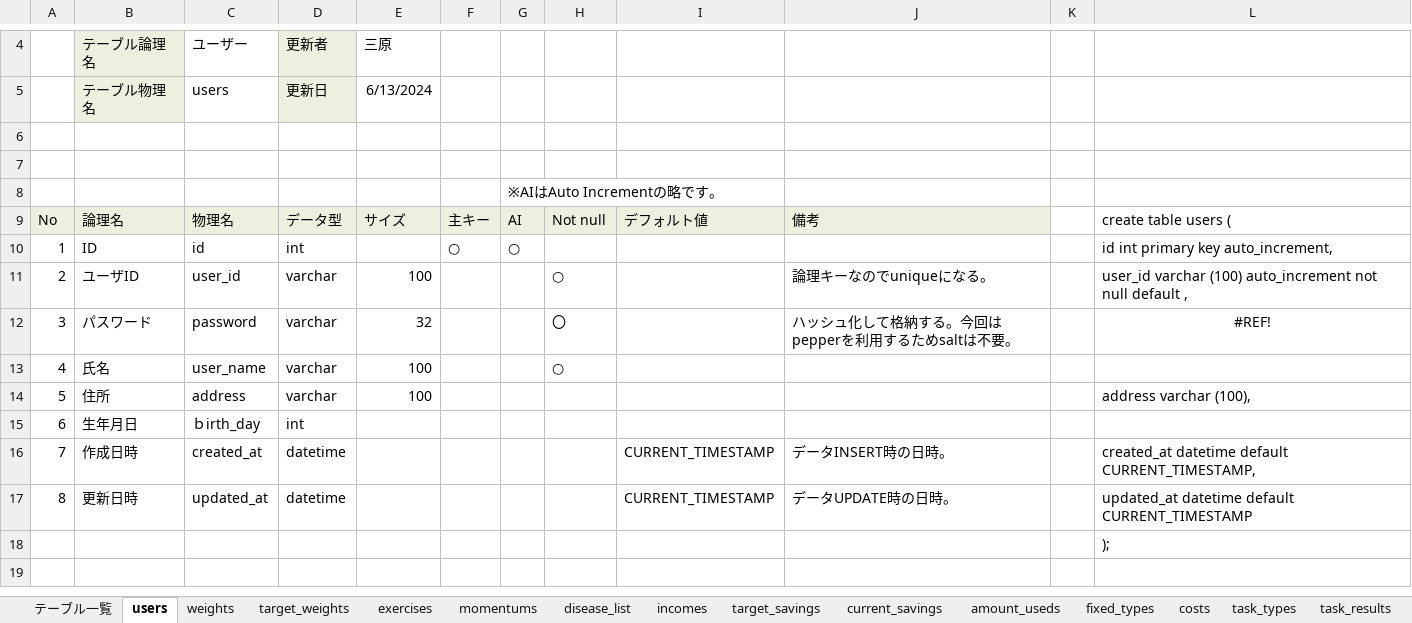
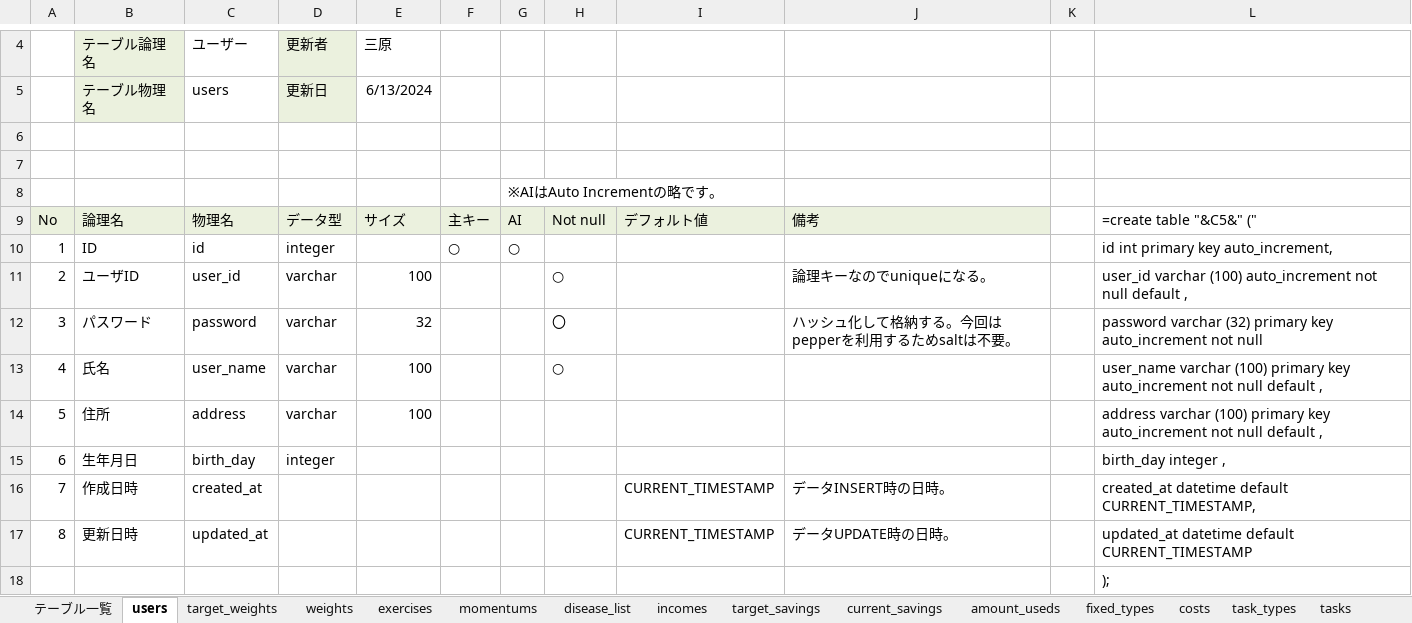
Before and after one commit to plusdojo2024/B4, an Excel workbook: doc/02_外部設計書/02_DB定義書_B4.xlsx, sheet users, drawn as a sheet; only a part is shown, gaps mark what is left out; values as stored, in another font and other column widths than the file's, no borders; the diff names each change by its address in the sheet, - before the commit and + after, or states it on an @@ line.

```diff
--- a/doc/02_外部設計書/02_DB定義書_B4.xlsx (sheet users)
+++ b/doc/02_外部設計書/02_DB定義書_B4.xlsx (sheet users)
@@ sheet tab order changed: テーブル一覧 | users | target_weights | weights | exercises | momentums | disease_list | incomes | target_savings | current_savings | amount_useds | fixed_types | costs | task_types | tasks @@
-L9: create table users (
+L9: =create table "&C5&" ("
-D10: int
+D10: integer
-L12: #REF!
+L12: password varchar (32) primary key auto_increment not null
-L12 alignment: center
+L12 alignment: left
-L13: (empty)
+L13: user_name varchar (100) primary key auto_increment not null default ,
-L14: address varchar (100),
+L14: address varchar (100) primary key auto_increment not null default ,
-C15: ｂirth_day
+C15: birth_day
-D15: int
+D15: integer
-L15: (empty)
+L15: birth_day integer ,
-D16:D17: datetime
+D16:D17: (empty)
```
Also changed, not shown: sheet target_savings, sheet target_weights, sheet access, sheet results, sheet disease_list, sheet amount_useds, 14 more sheets, other sheet tabs, 20 other files.
